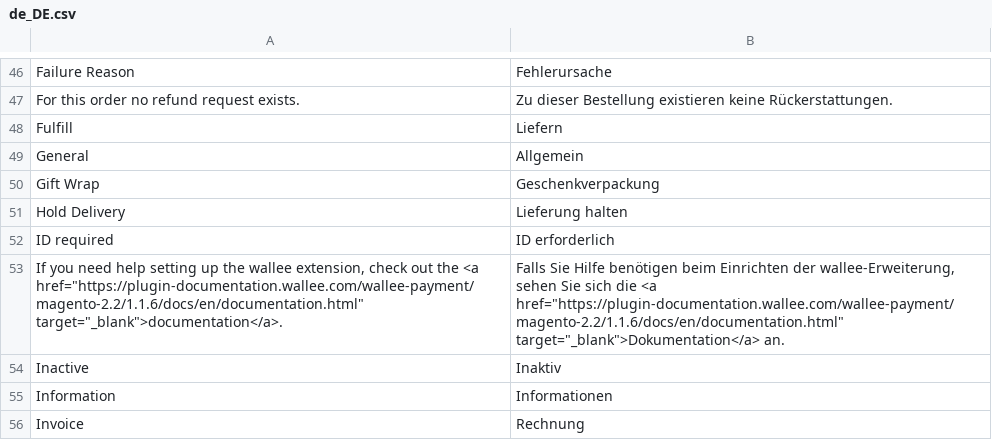
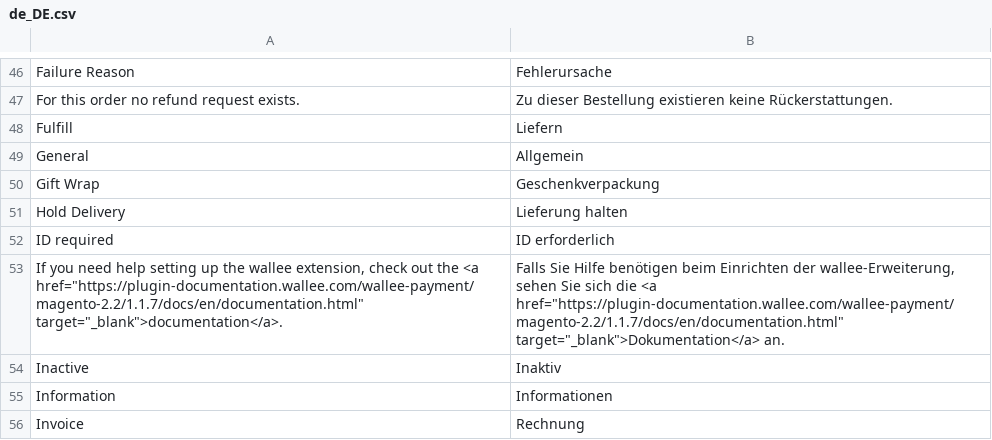
Before and after one commit to wallee-payment/magento-2.2, a CSV file: i18n/de_DE.csv, drawn as a sheet; only a part is shown, gaps mark what is left out.

```diff
--- a/i18n/de_DE.csv
+++ b/i18n/de_DE.csv
@@ -52,3 +52,3 @@
 "ID required","ID erforderlich"
-"If you need help setting up the wallee extension, check out the <a href=""https://plugin-documentation.wallee.com/wallee-payment/magento-2.2/1.1.6/docs/en/documentation.html"" target=""_blank"">documentation</a>.","Falls Sie Hilfe benötigen beim Einrichten der wallee-Erweiterung, sehen Sie sich die <a href=""https://plugin-documentation.wallee.com/wallee-payment/magento-2.2/1.1.6/docs/en/documentation.html"" target=""_blank"">Dokumentation</a> an."
+"If you need help setting up the wallee extension, check out the <a href=""https://plugin-documentation.wallee.com/wallee-payment/magento-2.2/1.1.7/docs/en/documentation.html"" target=""_blank"">documentation</a>.","Falls Sie Hilfe benötigen beim Einrichten der wallee-Erweiterung, sehen Sie sich die <a href=""https://plugin-documentation.wallee.com/wallee-payment/magento-2.2/1.1.7/docs/en/documentation.html"" target=""_blank"">Dokumentation</a> an."
 "Inactive","Inaktiv"
```
Also changed, not shown: i18n/en_US.csv, 10 other files.
